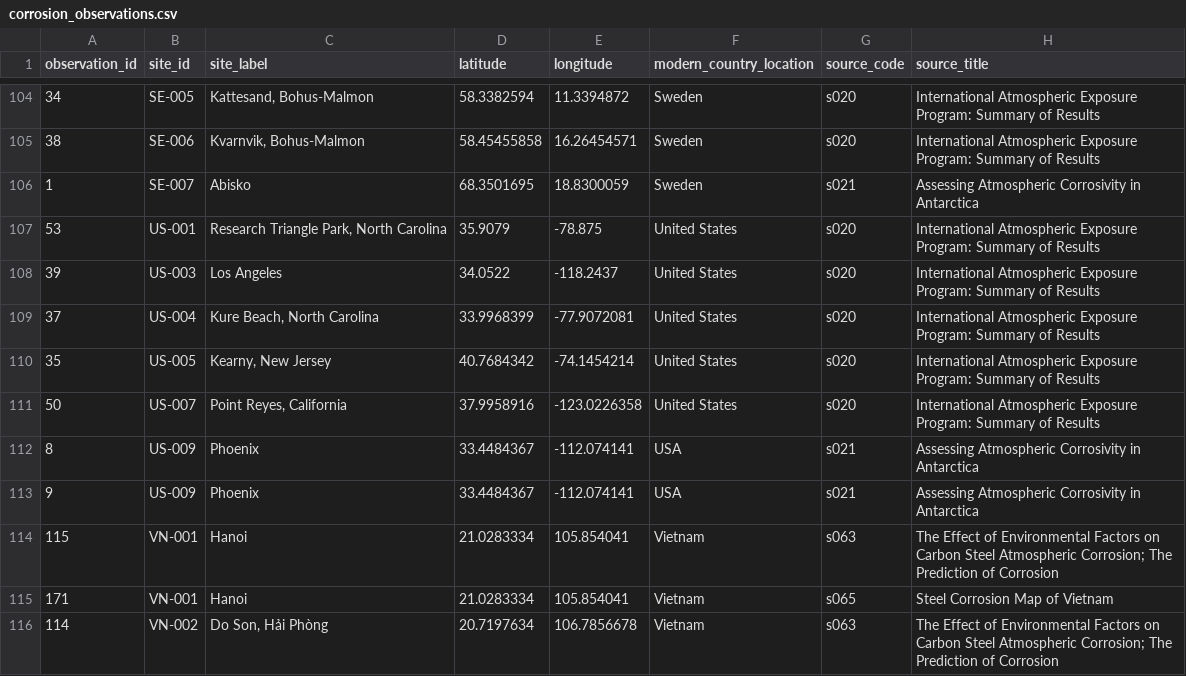
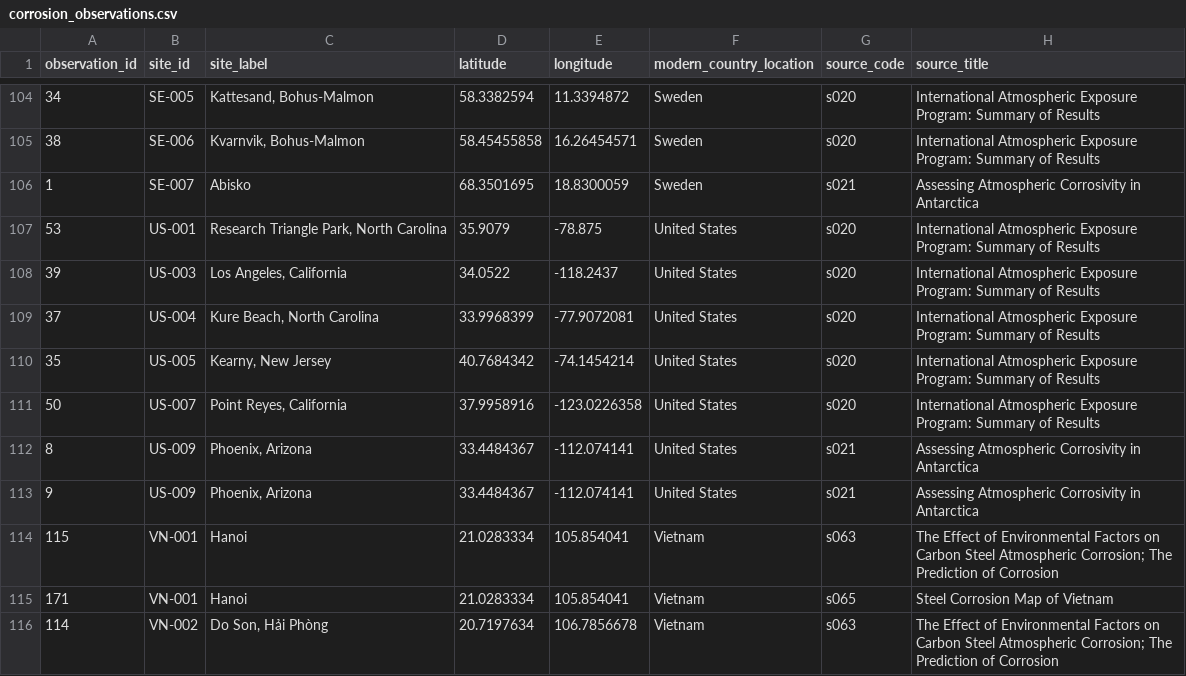
Before and after one commit to cbixx/global-corrosion-site-maps, a CSV file: data/corrosion_observations.csv, drawn as a sheet; only a part is shown, gaps mark what is left out; the diff names each change by its address in the sheet, - before the commit and + after, or states it on an @@ line.

Commit message:
Update corrosion map website dataset

```diff
--- a/data/corrosion_observations.csv
+++ b/data/corrosion_observations.csv
-C108 (site_label): Los Angeles
+C108 (site_label): Los Angeles, California
-C112:C113 (site_label): Phoenix
+C112:C113 (site_label): Phoenix, Arizona
-F112:F113 (modern_country_location): USA
+F112:F113 (modern_country_location): United States
```
